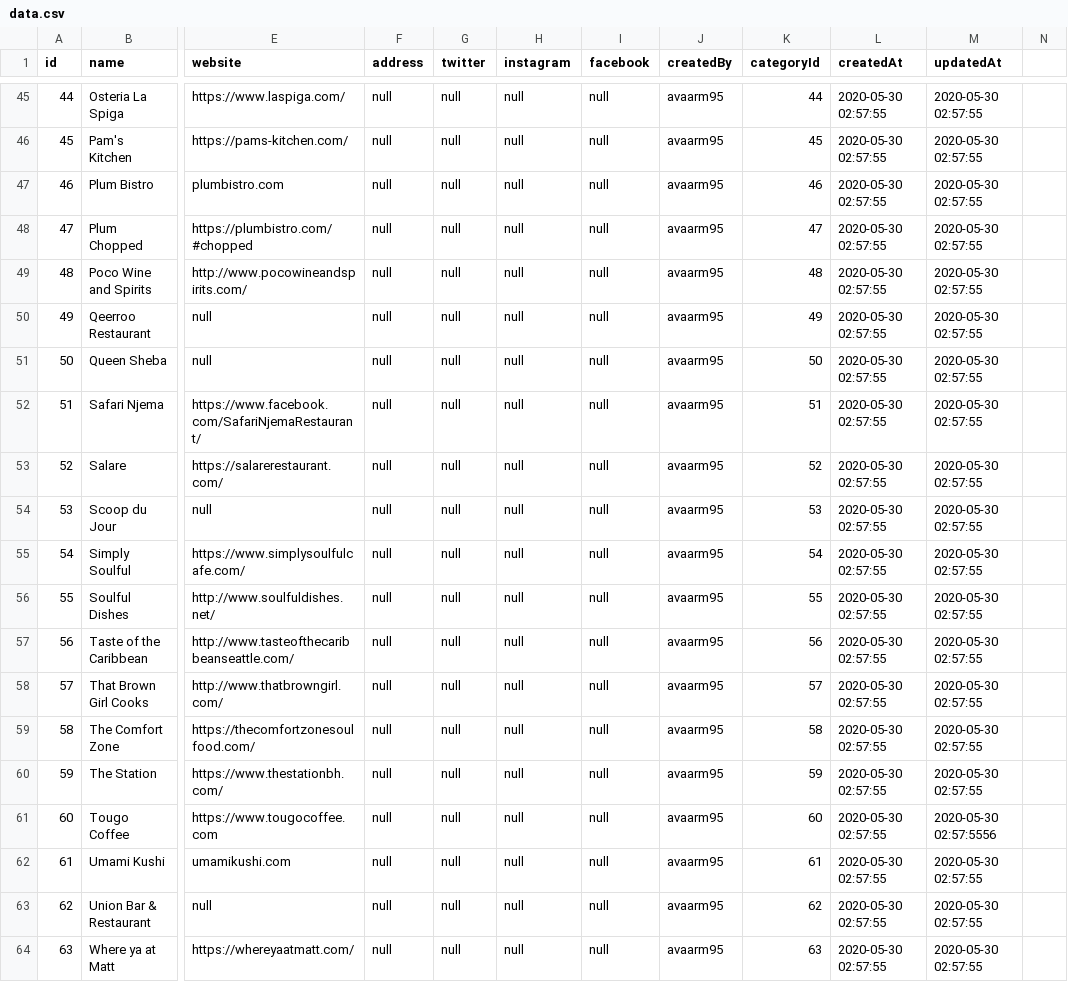
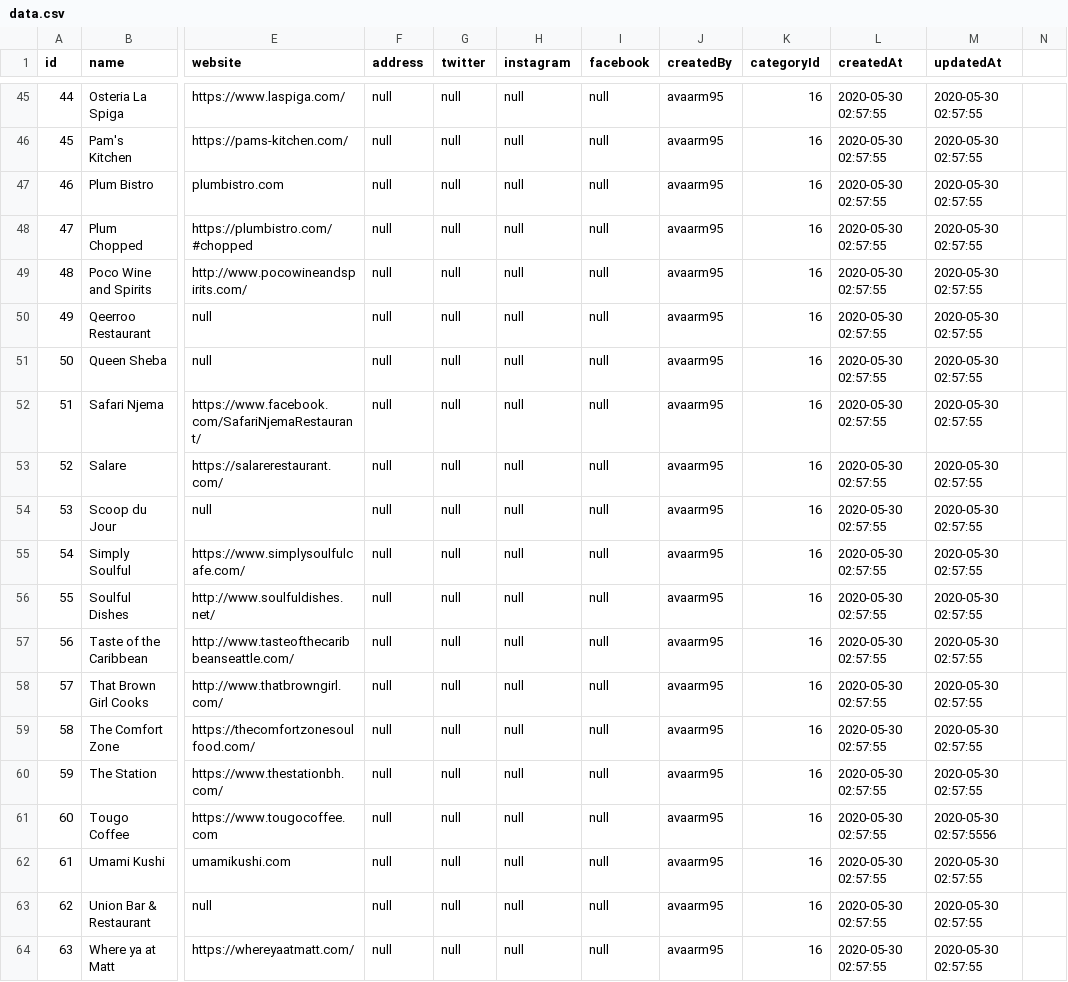
Before and after one commit to grantnsmith/uplift, a CSV file: db/data.csv, drawn as a sheet; only a part is shown, gaps mark what is left out; the diff covers the shown part only; the diff names each change by its address in the sheet, - before the commit and + after, or states it on an @@ line.

```diff
--- a/db/data.csv
+++ b/db/data.csv
-K45 (categoryId): 44
+K45 (categoryId): 16
-K46 (categoryId): 45
+K46 (categoryId): 16
-K47 (categoryId): 46
+K47 (categoryId): 16
-K48 (categoryId): 47
+K48 (categoryId): 16
-K49 (categoryId): 48
+K49 (categoryId): 16
-K50 (categoryId): 49
+K50 (categoryId): 16
-K51 (categoryId): 50
+K51 (categoryId): 16
-K52 (categoryId): 51
+K52 (categoryId): 16
-K53 (categoryId): 52
+K53 (categoryId): 16
-K54 (categoryId): 53
+K54 (categoryId): 16
-K55 (categoryId): 54
+K55 (categoryId): 16
-K56 (categoryId): 55
+K56 (categoryId): 16
-K57 (categoryId): 56
+K57 (categoryId): 16
-K58 (categoryId): 57
+K58 (categoryId): 16
-K59 (categoryId): 58
+K59 (categoryId): 16
-K60 (categoryId): 59
+K60 (categoryId): 16
-K61 (categoryId): 60
+K61 (categoryId): 16
-K62 (categoryId): 61
+K62 (categoryId): 16
-K63 (categoryId): 62
+K63 (categoryId): 16
-K64 (categoryId): 63
+K64 (categoryId): 16
```
Also changed, not shown: 59 edited cells elsewhere in this file, 1 other file.
